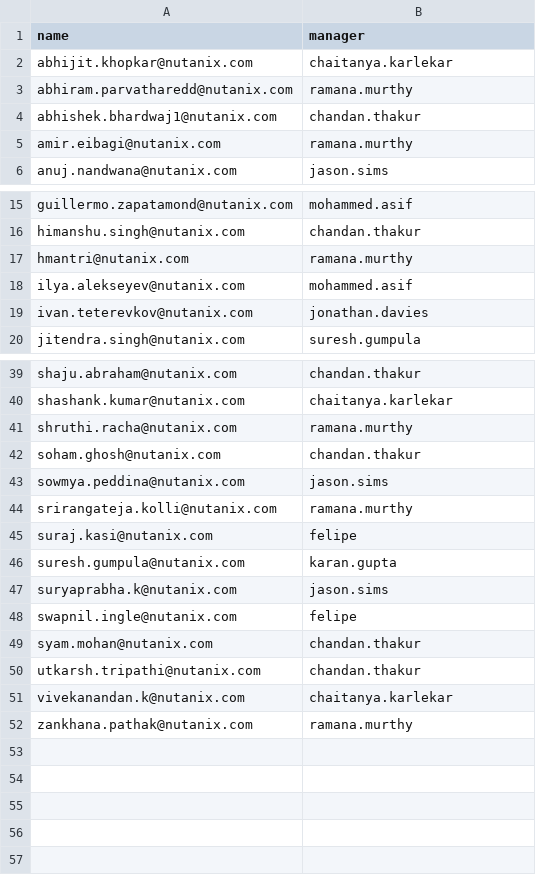
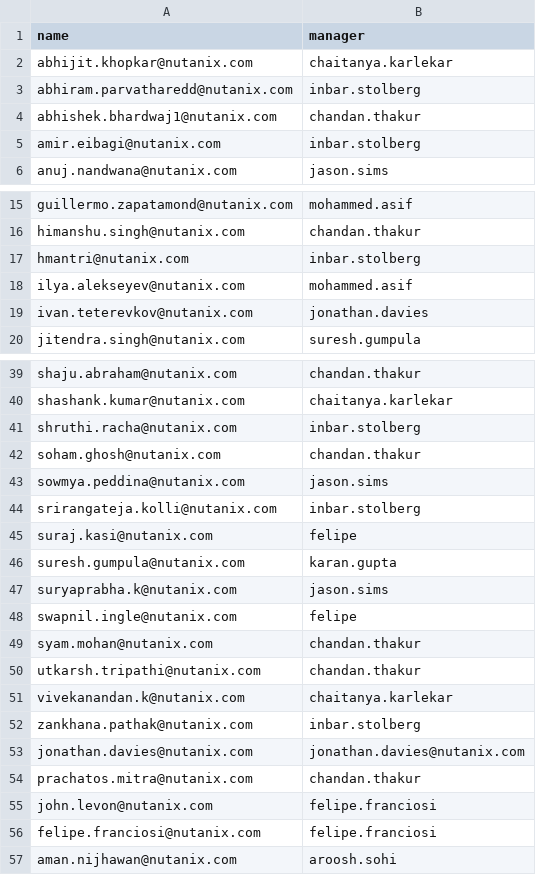
Before and after one commit to chandanthakur/jira_utils, a CSV file: config/manager_report.csv, drawn as a sheet; only a part is shown, gaps mark what is left out.

```diff
--- a/config/manager_report.csv
+++ b/config/manager_report.csv
@@ -2,5 +2,5 @@ name,manager
 abhijit.khopkar@nutanix.com,chaitanya.karlekar
-abhiram.parvatharedd@nutanix.com,ramana.murthy
+abhiram.parvatharedd@nutanix.com,inbar.stolberg
 abhishek.bhardwaj1@nutanix.com,chandan.thakur
-amir.eibagi@nutanix.com,ramana.murthy
+amir.eibagi@nutanix.com,inbar.stolberg
 anuj.nandwana@nutanix.com,jason.sims
@@ -16,3 +16,3 @@ guillermo.zapatamond@nutanix.com,mohammed.asif
 himanshu.singh@nutanix.com,chandan.thakur
-hmantri@nutanix.com,ramana.murthy
+hmantri@nutanix.com,inbar.stolberg
 ilya.alekseyev@nutanix.com,mohammed.asif
@@ -40,6 +40,6 @@ shaju.abraham@nutanix.com,chandan.thakur
 shashank.kumar@nutanix.com,chaitanya.karlekar
-shruthi.racha@nutanix.com,ramana.murthy
+shruthi.racha@nutanix.com,inbar.stolberg
 soham.ghosh@nutanix.com,chandan.thakur
 sowmya.peddina@nutanix.com,jason.sims
-srirangateja.kolli@nutanix.com,ramana.murthy
+srirangateja.kolli@nutanix.com,inbar.stolberg
 suraj.kasi@nutanix.com,felipe
@@ -51,2 +51,7 @@ utkarsh.tripathi@nutanix.com,chandan.thakur
 vivekanandan.k@nutanix.com,chaitanya.karlekar
-zankhana.pathak@nutanix.com,ramana.murthy
+zankhana.pathak@nutanix.com,inbar.stolberg
+jonathan.davies@nutanix.com,jonathan.davies@nutanix.com
+prachatos.mitra@nutanix.com,chandan.thakur
+john.levon@nutanix.com,felipe.franciosi
+felipe.franciosi@nutanix.com,felipe.franciosi
+aman.nijhawan@nutanix.com,aroosh.sohi
```
Also changed, not shown: 12 other files.
